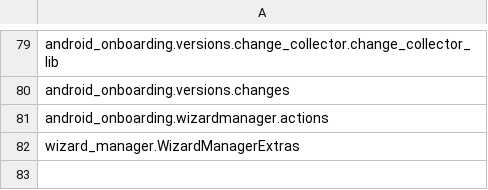
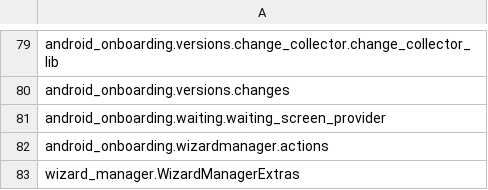
Before and after one commit to aosp-mirror-neo/platform_external_android_onboarding, a CSV file: targets.csv, drawn as a sheet; only a part is shown, gaps mark what is left out.

Commit message:
Copybara ❤️: Move WaitingScreen classes to thirdparty
CL: cl/853235058
Bug: 469057597
PiperOrigin-RevId: 853235058
Change-Id: I9d9a2dc55c5e2454969b0517f3366e6bfda306c2

```diff
--- a/targets.csv
+++ b/targets.csv
@@ -80,2 +80,3 @@ android_onboarding.versions.change_collector.change_collector_lib
 android_onboarding.versions.changes
+android_onboarding.waiting.waiting_screen_provider
 android_onboarding.wizardmanager.actions
```
Also changed, not shown: 2 other files.
